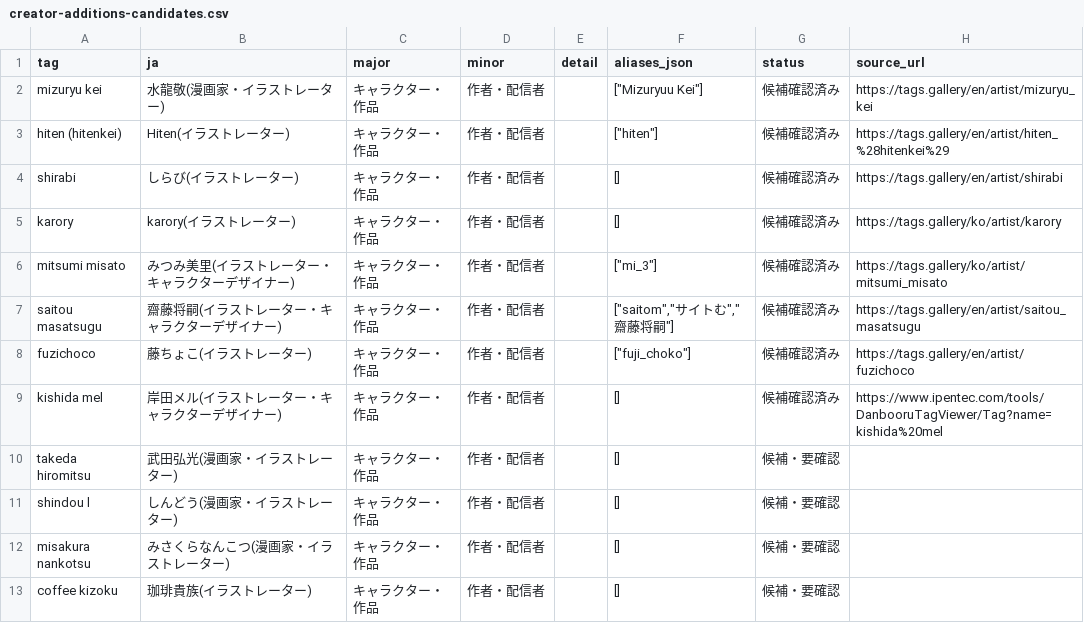
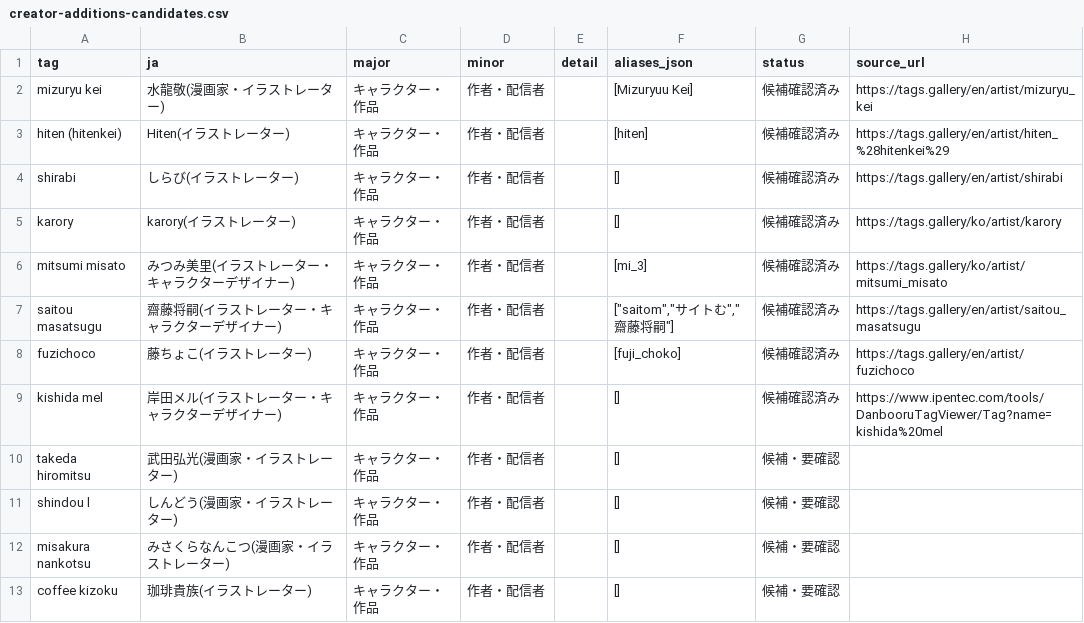
Before and after one commit to menosgrande/prompt-tag-dictionary-data, a CSV file: creator-additions-candidates.csv, drawn as a sheet; only a part is shown.

```diff
--- a/creator-additions-candidates.csv
+++ b/creator-additions-candidates.csv
@@ -1,9 +1,9 @@
 tag,ja,major,minor,detail,aliases_json,status,source_url
-mizuryu kei,水龍敬(漫画家・イラストレーター),キャラクター・作品,作者・配信者,,["Mizuryuu Kei"],候補確認済み,https://tags.gallery/en/artist/mizuryu_kei
-hiten (hitenkei),Hiten(イラストレーター),キャラクター・作品,作者・配信者,,["hiten"],候補確認済み,https://tags.gallery/en/artist/hiten_%28hitenkei%29
+mizuryu kei,水龍敬(漫画家・イラストレーター),キャラクター・作品,作者・配信者,,[Mizuryuu Kei],候補確認済み,https://tags.gallery/en/artist/mizuryu_kei
+hiten (hitenkei),Hiten(イラストレーター),キャラクター・作品,作者・配信者,,[hiten],候補確認済み,https://tags.gallery/en/artist/hiten_%28hitenkei%29
 shirabi,しらび(イラストレーター),キャラクター・作品,作者・配信者,,[],候補確認済み,https://tags.gallery/en/artist/shirabi
 karory,karory(イラストレーター),キャラクター・作品,作者・配信者,,[],候補確認済み,https://tags.gallery/ko/artist/karory
-mitsumi misato,みつみ美里(イラストレーター・キャラクターデザイナー),キャラクター・作品,作者・配信者,,["mi_3"],候補確認済み,https://tags.gallery/ko/artist/mitsumi_misato
+mitsumi misato,みつみ美里(イラストレーター・キャラクターデザイナー),キャラクター・作品,作者・配信者,,[mi_3],候補確認済み,https://tags.gallery/ko/artist/mitsumi_misato
 saitou masatsugu,齋藤将嗣(イラストレーター・キャラクターデザイナー),キャラクター・作品,作者・配信者,,"[""saitom"",""サイトむ"",""齋藤将嗣""]",候補確認済み,https://tags.gallery/en/artist/saitou_masatsugu
-fuzichoco,藤ちょこ(イラストレーター),キャラクター・作品,作者・配信者,,["fuji_choko"],候補確認済み,https://tags.gallery/en/artist/fuzichoco
+fuzichoco,藤ちょこ(イラストレーター),キャラクター・作品,作者・配信者,,[fuji_choko],候補確認済み,https://tags.gallery/en/artist/fuzichoco
 kishida mel,岸田メル(イラストレーター・キャラクターデザイナー),キャラクター・作品,作者・配信者,,[],候補確認済み,https://www.ipentec.com/tools/DanbooruTagViewer/Tag?name=kishida%20mel
```
